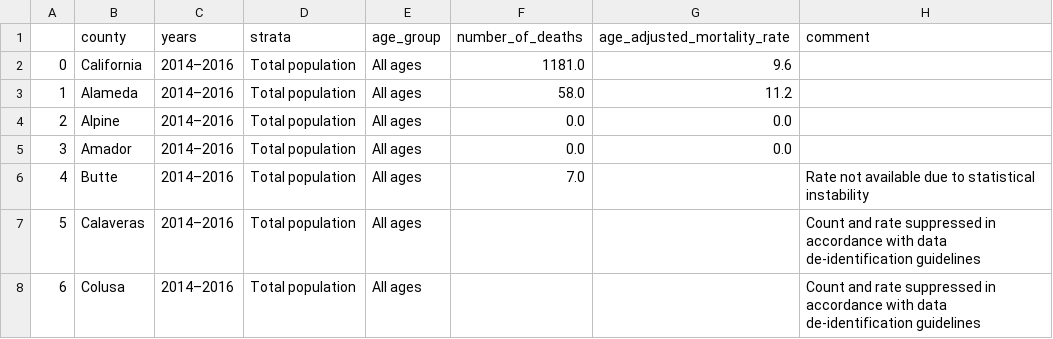
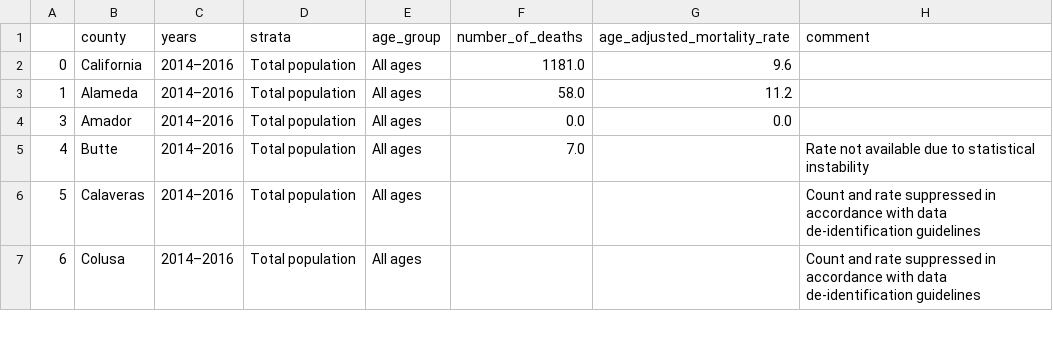
Before and after one commit to emilyksanders/dsb318-group4, a CSV file: dfs/asthma_death.csv, drawn as a sheet; only a part is shown; the diff names each change by its address in the sheet, - before the commit and + after, or states it on an @@ line.

```diff
--- a/dfs/asthma_death.csv
+++ b/dfs/asthma_death.csv
-row 4: 2 | Alpine | 2014–2016 | Total population | All ages | 0.0 | 0.0
```
Also changed, not shown: dfs/adolescent_birth.csv, 1 other file.
